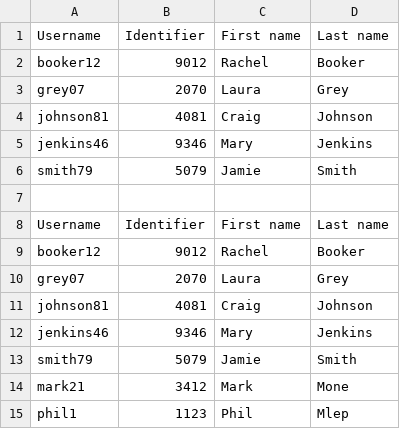
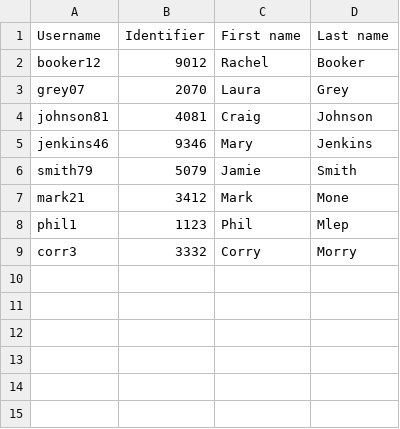
Before and after one commit to dyekiro/Bookmark-App, a CSV file: newFolder/username.csv, drawn as a sheet; removed rows and columns are numbered as before the commit, all else as after; the diff names each change by its address in the sheet, - before the commit and + after, or states it on an @@ line.

Commit message:
Append to file content

```diff
--- a/newFolder/username.csv
+++ b/newFolder/username.csv
-row 7: (empty)
-row 8: Username | Identifier | First name | Last name
-row 9: booker12 | 9012 | Rachel | Booker
-row 10: grey07 | 2070 | Laura | Grey
-row 11: johnson81 | 4081 | Craig | Johnson
-row 12: jenkins46 | 9346 | Mary | Jenkins
-row 13: smith79 | 5079 | Jamie | Smith
+row 9: corr3 | 3332 | Corry | Morry
```
